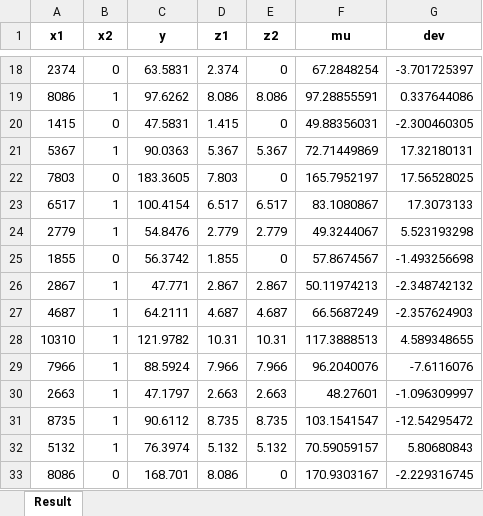
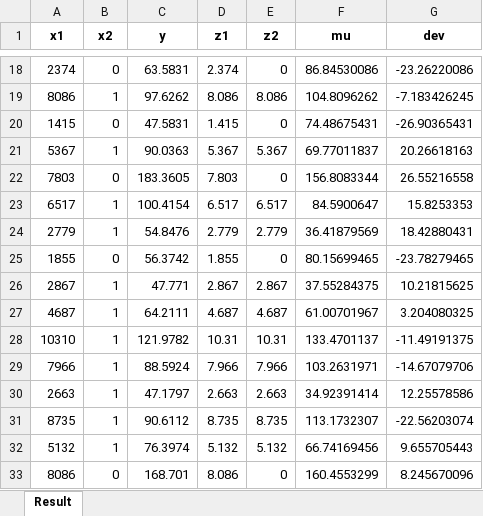
Before and after one commit to GustavJ02/TAMS65_Project, an Excel workbook: dataframeResult.xlsx, sheet Result, drawn as a sheet; only a part is shown, gaps mark what is left out; values as stored, in another font and other column widths than the file's, no borders; the diff covers the shown part only; the diff names each change by its address in the sheet, - before the commit and + after, or states it on an @@ line.

```diff
--- a/dataframeResult.xlsx (sheet Result)
+++ b/dataframeResult.xlsx (sheet Result)
-F18 (mu): 67.2848254
+F18 (mu): 86.84530086
-G18 (dev): -3.701725397
+G18 (dev): -23.26220086
-F19 (mu): 97.28855591
+F19 (mu): 104.8096262
-G19 (dev): 0.337644086
+G19 (dev): -7.183426245
-F20 (mu): 49.88356031
+F20 (mu): 74.48675431
-G20 (dev): -2.300460305
+G20 (dev): -26.90365431
-F21 (mu): 72.71449869
+F21 (mu): 69.77011837
-G21 (dev): 17.32180131
+G21 (dev): 20.26618163
-F22 (mu): 165.7952197
+F22 (mu): 156.8083344
-G22 (dev): 17.56528025
+G22 (dev): 26.55216558
-F23 (mu): 83.1080867
+F23 (mu): 84.5900647
-G23 (dev): 17.3073133
+G23 (dev): 15.8253353
-F24 (mu): 49.3244067
+F24 (mu): 36.41879569
-G24 (dev): 5.523193298
+G24 (dev): 18.42880431
-F25 (mu): 57.8674567
+F25 (mu): 80.15699465
-G25 (dev): -1.493256698
+G25 (dev): -23.78279465
-F26 (mu): 50.11974213
+F26 (mu): 37.55284375
-G26 (dev): -2.348742132
+G26 (dev): 10.21815625
-F27 (mu): 66.5687249
+F27 (mu): 61.00701967
-G27 (dev): -2.357624903
+G27 (dev): 3.204080325
-F28 (mu): 117.3888513
+F28 (mu): 133.4701137
-G28 (dev): 4.589348655
+G28 (dev): -11.49191375
-F29 (mu): 96.2040076
+F29 (mu): 103.2631971
-G29 (dev): -7.6116076
+G29 (dev): -14.67079706
-F30 (mu): 48.27601
+F30 (mu): 34.92391414
-G30 (dev): -1.096309997
+G30 (dev): 12.25578586
-F31 (mu): 103.1541547
+F31 (mu): 113.1732307
-G31 (dev): -12.54295472
+G31 (dev): -22.56203074
-F32 (mu): 70.59059157
+F32 (mu): 66.74169456
-G32 (dev): 5.80680843
+G32 (dev): 9.655705443
-F33 (mu): 170.9303167
+F33 (mu): 160.4553299
-G33 (dev): -2.229316745
+G33 (dev): 8.245670096
```
Also changed, not shown: 68 edited cells elsewhere in this sheet, 1 other file.
